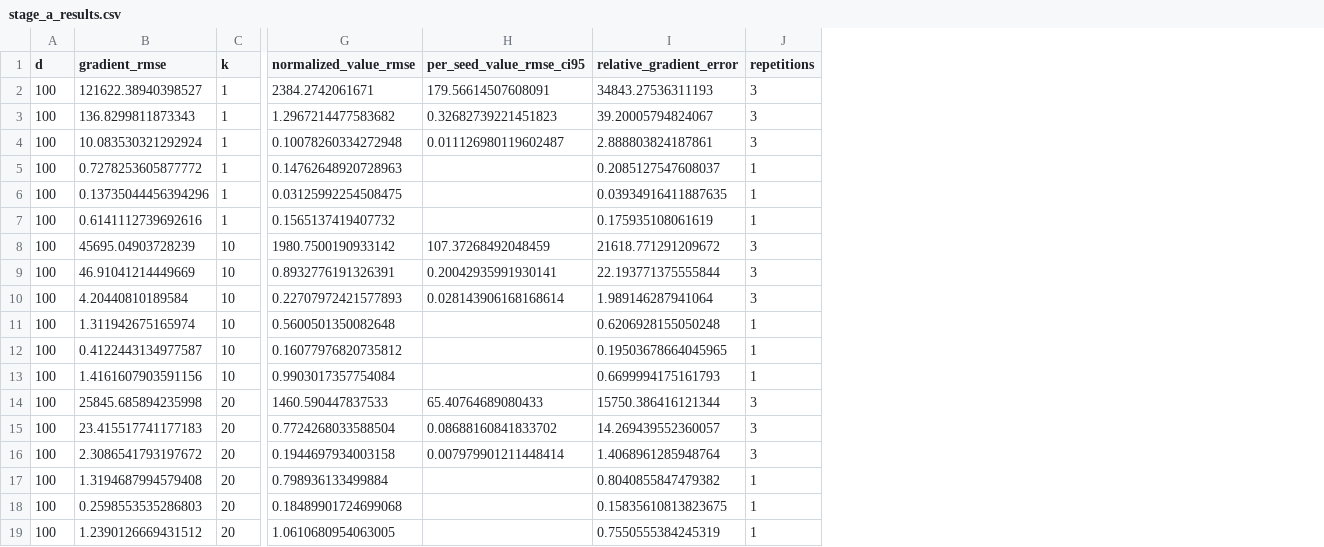
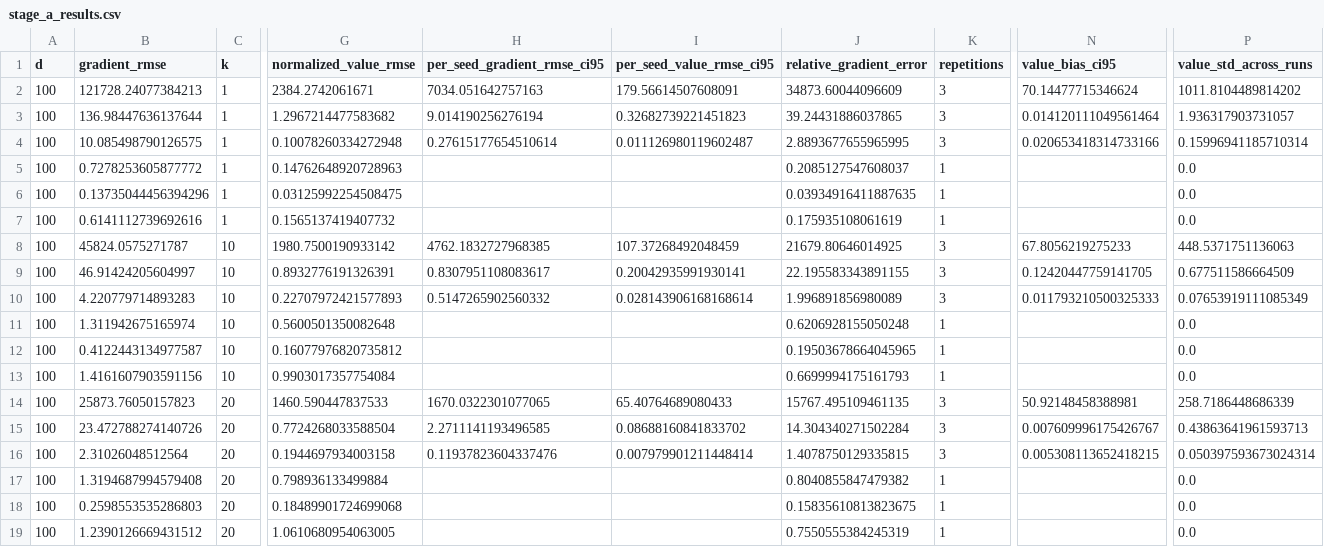
Before and after one commit to Samyep/numerical_PDE, a CSV file: invariant_region_mlp/results/main_b1_sixmethods/stage_a_results.csv, drawn as a sheet; only a part is shown, gaps mark what is left out; addresses are those after the commit; the diff names each change by its address in the sheet, - before the commit and + after, or states it on an @@ line.

```diff
--- a/invariant_region_mlp/results/main_b1_sixmethods/stage_a_results.csv
+++ b/invariant_region_mlp/results/main_b1_sixmethods/stage_a_results.csv
+column H (per_seed_gradient_rmse_ci95), rows 2-16: 7034.051642757163 | 9.014190256276194 | 0.27615177654510614 |  |  |  | 4762.1832727968385 | 0.8307951108083617 | 0.5147265902560332 |  |  |  | 1670.0322301077065 | 2.2711141193496585 | 0.11937823604337476
+column N (value_bias_ci95), rows 2-16: 70.14477715346624 | 0.014120111049561464 | 0.020653418314733166 |  |  |  | 67.8056219275233 | 0.12420447759141705 | 0.011793210500325333 |  |  |  | 50.92148458388981 | 0.007609996175426767 | 0.005308113652418215
+column P (value_std_across_runs), rows 2-19: 1011.8104489814202 | 1.936317903731057 | 0.15996941185710314 | 0.0 | 0.0 | 0.0 | 448.5371751136063 | 0.677511586664509 | 0.07653919111085349 | 0.0 | 0.0 | 0.0 | 258.7186448686339 | 0.43863641961593713 | 0.050397593673024314 | 0.0 | 0.0 | 0.0
-B2 (gradient_rmse): 121622.38940398527
+B2 (gradient_rmse): 121728.24077384213
-J2 (relative_gradient_error): 34843.27536311193
+J2 (relative_gradient_error): 34873.60044096609
-B3 (gradient_rmse): 136.8299811873343
+B3 (gradient_rmse): 136.98447636137644
-J3 (relative_gradient_error): 39.20005794824067
+J3 (relative_gradient_error): 39.24431886037865
-B4 (gradient_rmse): 10.083530321292924
+B4 (gradient_rmse): 10.085498790126575
-J4 (relative_gradient_error): 2.888803824187861
+J4 (relative_gradient_error): 2.8893677655965995
-B8 (gradient_rmse): 45695.04903728239
+B8 (gradient_rmse): 45824.0575271787
-J8 (relative_gradient_error): 21618.771291209672
+J8 (relative_gradient_error): 21679.80646014925
-B9 (gradient_rmse): 46.91041214449669
+B9 (gradient_rmse): 46.91424205604997
-J9 (relative_gradient_error): 22.193771375555844
+J9 (relative_gradient_error): 22.195583343891155
-B10 (gradient_rmse): 4.20440810189584
+B10 (gradient_rmse): 4.220779714893283
-J10 (relative_gradient_error): 1.989146287941064
+J10 (relative_gradient_error): 1.996891856980089
-B14 (gradient_rmse): 25845.685894235998
+B14 (gradient_rmse): 25873.76050157823
-J14 (relative_gradient_error): 15750.386416121344
+J14 (relative_gradient_error): 15767.495109461135
-B15 (gradient_rmse): 23.415517741177183
+B15 (gradient_rmse): 23.472788274140726
-J15 (relative_gradient_error): 14.269439552360057
+J15 (relative_gradient_error): 14.304340271502284
-B16 (gradient_rmse): 2.3086541793197672
+B16 (gradient_rmse): 2.31026048512564
-J16 (relative_gradient_error): 1.4068961285948764
+J16 (relative_gradient_error): 1.4078750129335815
```
Also changed, not shown: invariant_region_mlp/results/main_b1_sixmethods/stage_a_costs.csv, 2 other files.
